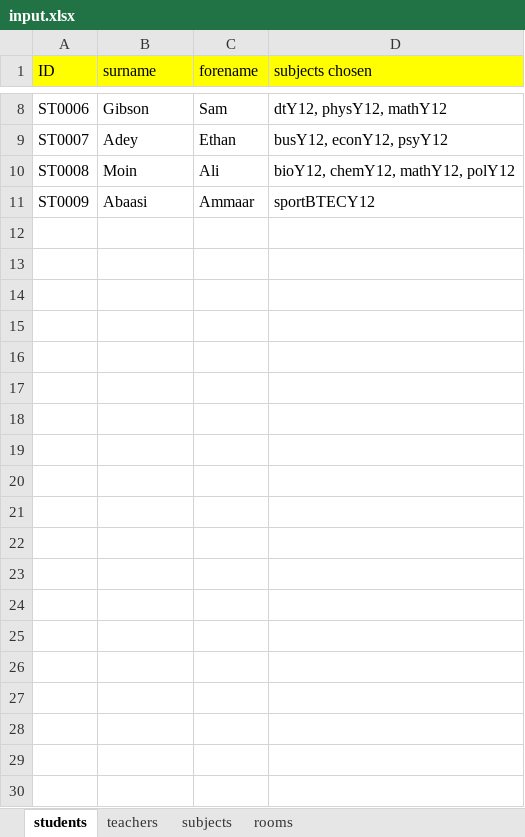
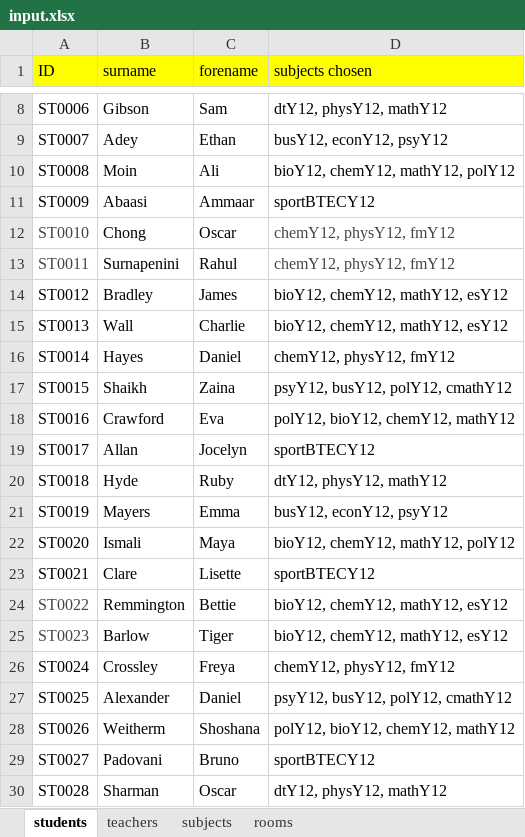
Before and after one commit to BlackBadgeMedia/Elaine, an Excel workbook: IO/input.xlsx, sheet students, drawn as a sheet; only a part is shown, gaps mark what is left out; values as stored, in another font and other column widths than the file's, no borders; the diff covers the shown part only; the diff names each change by its address in the sheet, - before the commit and + after, or states it on an @@ line.

Commit message:
dataset

```diff
--- a/IO/input.xlsx (sheet students)
+++ b/IO/input.xlsx (sheet students)
+row 12: ST0010 | Chong | Oscar | chemY12, physY12, fmY12
+row 13: ST0011 | Surnapenini | Rahul | chemY12, physY12, fmY12
+row 14: ST0012 | Bradley | James | bioY12, chemY12, mathY12, esY12
+row 15: ST0013 | Wall | Charlie | bioY12, chemY12, mathY12, esY12
+row 16: ST0014 | Hayes | Daniel | chemY12, physY12, fmY12
+row 17: ST0015 | Shaikh | Zaina | psyY12, busY12, polY12, cmathY12
+row 18: ST0016 | Crawford | Eva | polY12, bioY12, chemY12, mathY12
+row 19: ST0017 | Allan | Jocelyn | sportBTECY12
+row 20: ST0018 | Hyde | Ruby | dtY12, physY12, mathY12
+row 21: ST0019 | Mayers | Emma | busY12, econY12, psyY12
+row 22: ST0020 | Ismali | Maya | bioY12, chemY12, mathY12, polY12
+row 23: ST0021 | Clare | Lisette | sportBTECY12
+row 24: ST0022 | Remmington | Bettie | bioY12, chemY12, mathY12, esY12
+row 25: ST0023 | Barlow | Tiger | bioY12, chemY12, mathY12, esY12
+row 26: ST0024 | Crossley | Freya | chemY12, physY12, fmY12
+row 27: ST0025 | Alexander | Daniel | psyY12, busY12, polY12, cmathY12
+row 28: ST0026 | Weitherm | Shoshana | polY12, bioY12, chemY12, mathY12
+row 29: ST0027 | Padovani | Bruno | sportBTECY12
+row 30: ST0028 | Sharman | Oscar | dtY12, physY12, mathY12
```
Also changed, not shown: 22 added rows elsewhere in this sheet, sheet subjects, sheet teachers, sheet rooms, 6 other files.
